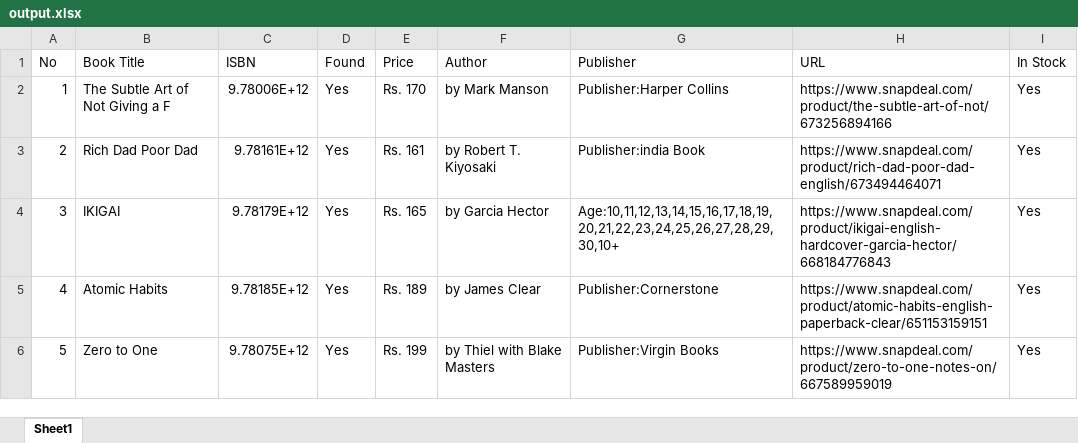
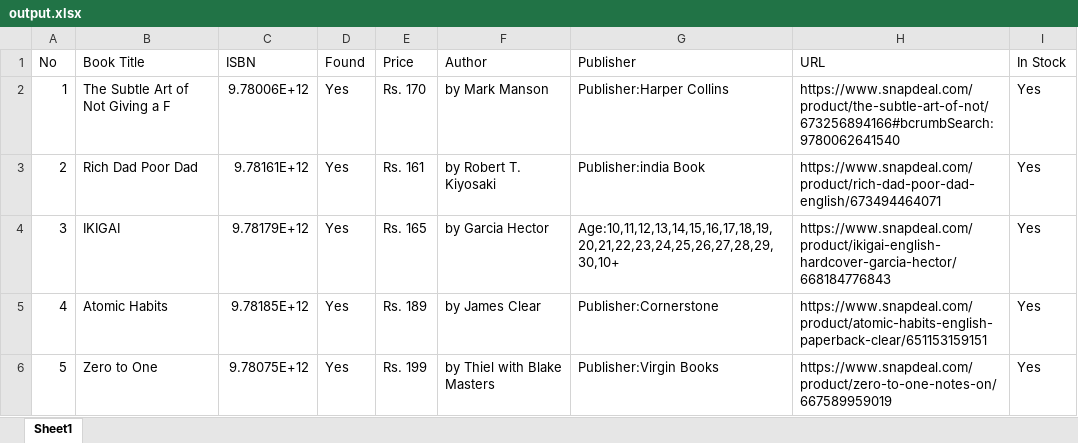
Before and after one commit to ayan-joshi/Puppeteer, an Excel workbook: output.xlsx, sheet Sheet1, drawn as a sheet; values as stored, in another font and other column widths than the file's, no borders; the diff names each change by its address in the sheet, - before the commit and + after, or states it on an @@ line.

```diff
--- a/output.xlsx (sheet Sheet1)
+++ b/output.xlsx (sheet Sheet1)
-H2 (URL): https://www.snapdeal.com/product/the-subtle-art-of-not/673256894166
+H2 (URL): https://www.snapdeal.com/product/the-subtle-art-of-not/673256894166#bcrumbSearch:9780062641540
```
Also changed, not shown: 4 other files.
